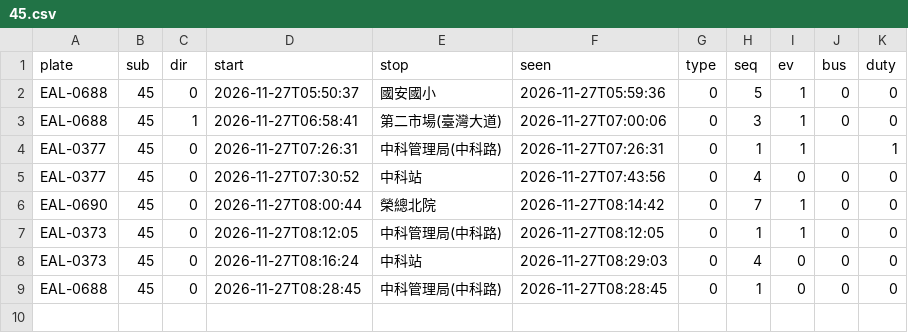
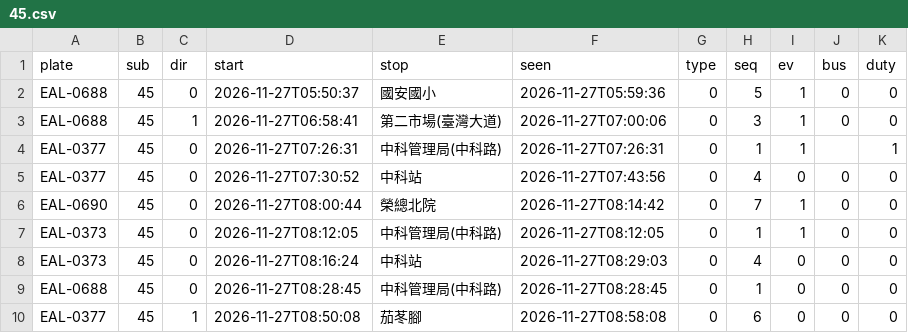
Before and after one commit to andrewwangarchnycu/Schematic-Transit-Taichung, a CSV file: departures/2026-11-27/45.csv, drawn as a sheet.

```diff
--- a/departures/2026-11-27/45.csv
+++ b/departures/2026-11-27/45.csv
@@ -9 +9,2 @@ EAL-0373,45,0,2026-11-27T08:16:24,中科站,2026-11-27T08:29:03,0,4,0,0,0
 EAL-0688,45,0,2026-11-27T08:28:45,中科管理局(中科路),2026-11-27T08:28:45,0,1,0,0,0
+EAL-0377,45,1,2026-11-27T08:50:08,茄苳腳,2026-11-27T08:58:08,0,6,0,0,0
```
Also changed, not shown: departures/2026-11-27/23.csv, departures/2026-11-27/35.csv, 2 other files.
